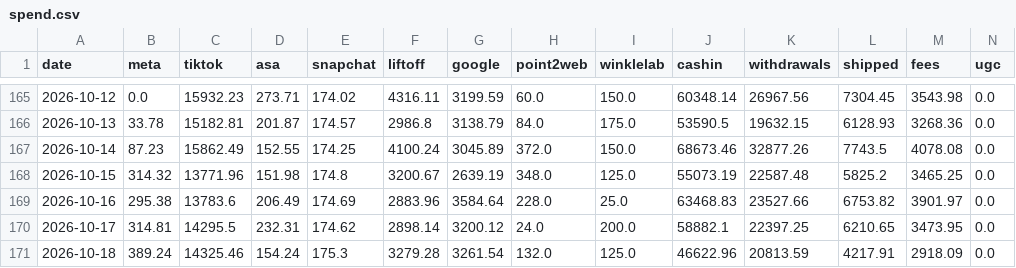
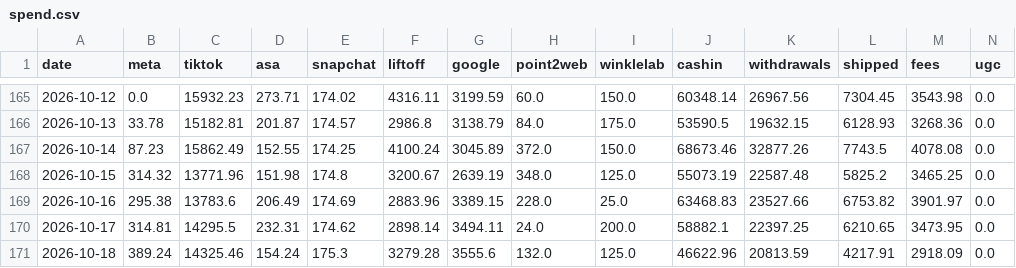
Before and after one commit to jay-slsv/vault-ad-spend-forecaster, a CSV file: spend.csv, drawn as a sheet; only a part is shown, gaps mark what is left out.

Commit message:
Data through 2026-10-18

```diff
--- a/spend.csv
+++ b/spend.csv
@@ -168,4 +168,4 @@ date,meta,tiktok,asa,snapchat,liftoff,google,point2web,winklelab,cashin,withdraw
 2026-10-15,314.32,13771.96,151.98,174.8,3200.67,2639.19,348.0,125.0,55073.19,22587.48,5825.2,3465.25,0.0
-2026-10-16,295.38,13783.6,206.49,174.69,2883.96,3584.64,228.0,25.0,63468.83,23527.66,6753.82,3901.97,0.0
-2026-10-17,314.81,14295.5,232.31,174.62,2898.14,3200.12,24.0,200.0,58882.1,22397.25,6210.65,3473.95,0.0
-2026-10-18,389.24,14325.46,154.24,175.3,3279.28,3261.54,132.0,125.0,46622.96,20813.59,4217.91,2918.09,0.0
+2026-10-16,295.38,13783.6,206.49,174.69,2883.96,3389.15,228.0,25.0,63468.83,23527.66,6753.82,3901.97,0.0
+2026-10-17,314.81,14295.5,232.31,174.62,2898.14,3494.11,24.0,200.0,58882.1,22397.25,6210.65,3473.95,0.0
+2026-10-18,389.24,14325.46,154.24,175.3,3279.28,3555.6,132.0,125.0,46622.96,20813.59,4217.91,2918.09,0.0
```
Also changed, not shown: 1 other file.
